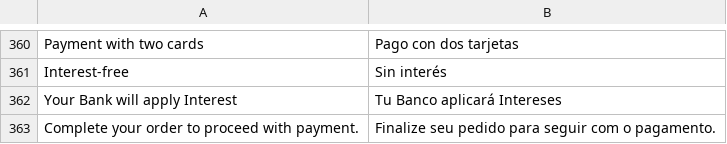
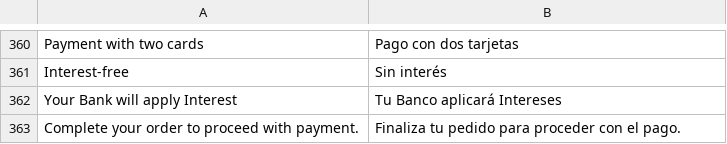
Before and after one commit to mercadopago/adb-payment, a CSV file: i18n/es_UY.csv, drawn as a sheet; only a part is shown, gaps mark what is left out; the diff names each change by its address in the sheet, - before the commit and + after, or states it on an @@ line.

Commit message:
fix na mensagem do es_UY

```diff
--- a/i18n/es_UY.csv
+++ b/i18n/es_UY.csv
-B363: Finalize seu pedido para seguir com o pagamento.
+B363: Finaliza tu pedido para proceder con el pago.
```
